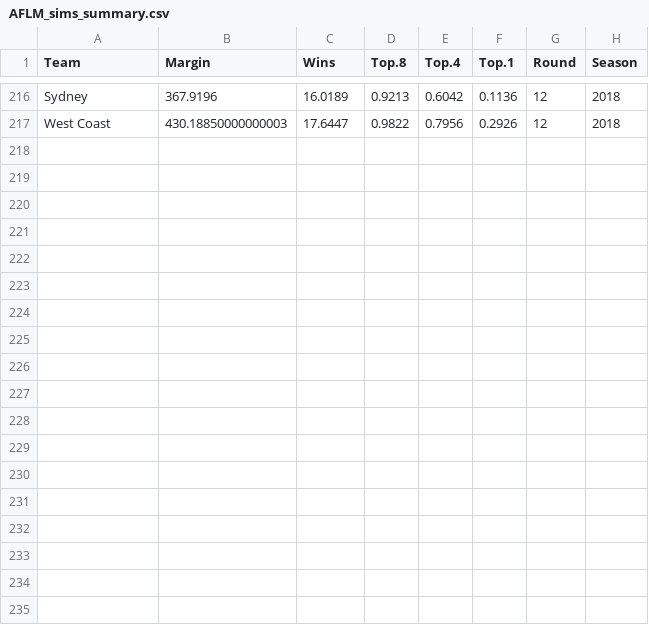
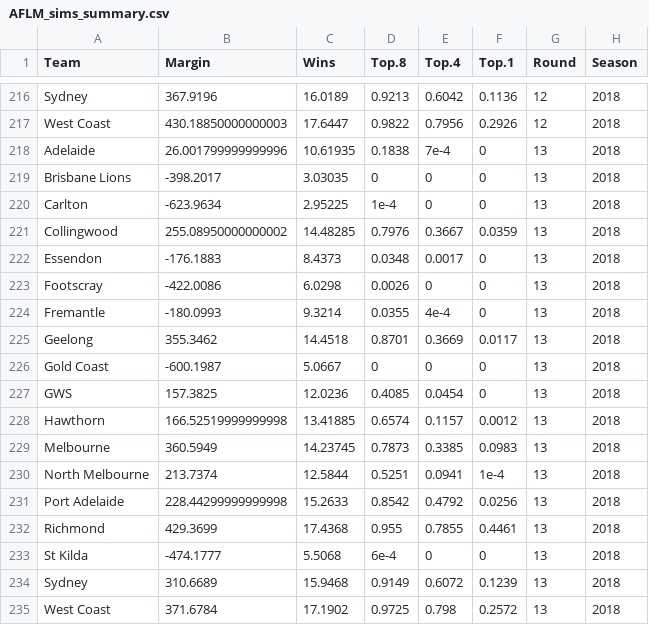
Before and after one commit to jimmyday12/plussixoneblog, a CSV file: data/raw-data/AFLM_sims_summary.csv, drawn as a sheet; only a part is shown, gaps mark what is left out; the diff names each change by its address in the sheet, - before the commit and + after, or states it on an @@ line.

Commit message:
updating data after round 13

```diff
--- a/data/raw-data/AFLM_sims_summary.csv
+++ b/data/raw-data/AFLM_sims_summary.csv
+row 218: Adelaide | 26.001799999999996 | 10.61935 | 0.1838 | 7e-4 | 0 | 13 | 2018
+row 219: Brisbane Lions | -398.2017 | 3.03035 | 0 | 0 | 0 | 13 | 2018
+row 220: Carlton | -623.9634 | 2.95225 | 1e-4 | 0 | 0 | 13 | 2018
+row 221: Collingwood | 255.08950000000002 | 14.48285 | 0.7976 | 0.3667 | 0.0359 | 13 | 2018
+row 222: Essendon | -176.1883 | 8.4373 | 0.0348 | 0.0017 | 0 | 13 | 2018
+row 223: Footscray | -422.0086 | 6.0298 | 0.0026 | 0 | 0 | 13 | 2018
+row 224: Fremantle | -180.0993 | 9.3214 | 0.0355 | 4e-4 | 0 | 13 | 2018
+row 225: Geelong | 355.3462 | 14.4518 | 0.8701 | 0.3669 | 0.0117 | 13 | 2018
+row 226: Gold Coast | -600.1987 | 5.0667 | 0 | 0 | 0 | 13 | 2018
+row 227: GWS | 157.3825 | 12.0236 | 0.4085 | 0.0454 | 0 | 13 | 2018
+row 228: Hawthorn | 166.52519999999998 | 13.41885 | 0.6574 | 0.1157 | 0.0012 | 13 | 2018
+row 229: Melbourne | 360.5949 | 14.23745 | 0.7873 | 0.3385 | 0.0983 | 13 | 2018
+row 230: North Melbourne | 213.7374 | 12.5844 | 0.5251 | 0.0941 | 1e-4 | 13 | 2018
+row 231: Port Adelaide | 228.44299999999998 | 15.2633 | 0.8542 | 0.4792 | 0.0256 | 13 | 2018
+row 232: Richmond | 429.3699 | 17.4368 | 0.955 | 0.7855 | 0.4461 | 13 | 2018
+row 233: St Kilda | -474.1777 | 5.5068 | 6e-4 | 0 | 0 | 13 | 2018
+row 234: Sydney | 310.6689 | 15.9468 | 0.9149 | 0.6072 | 0.1239 | 13 | 2018
+row 235: West Coast | 371.6784 | 17.1902 | 0.9725 | 0.798 | 0.2572 | 13 | 2018
```
Also changed, not shown: data/raw-data/predictions.csv, 10 other files.
